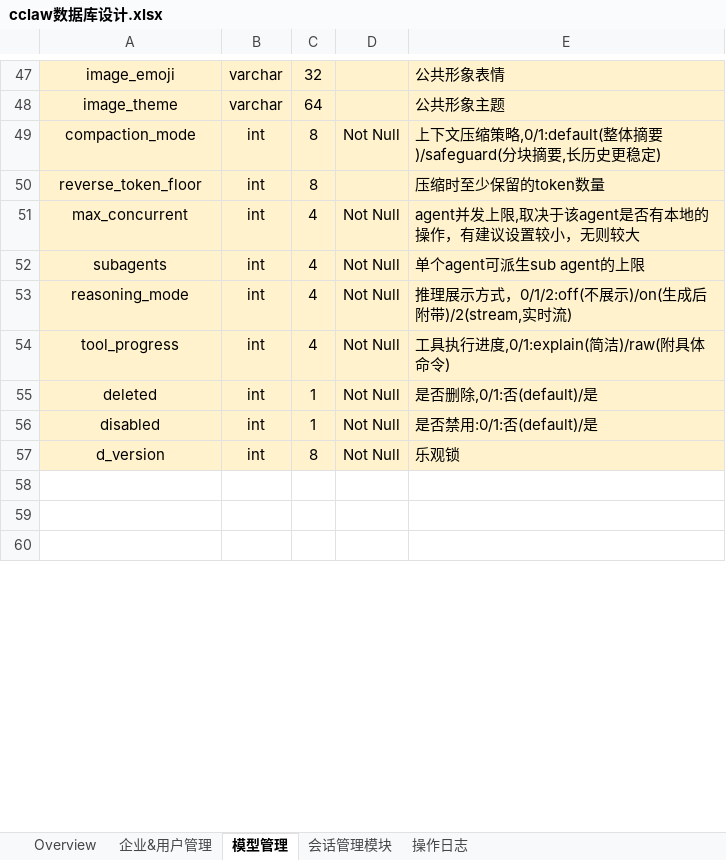
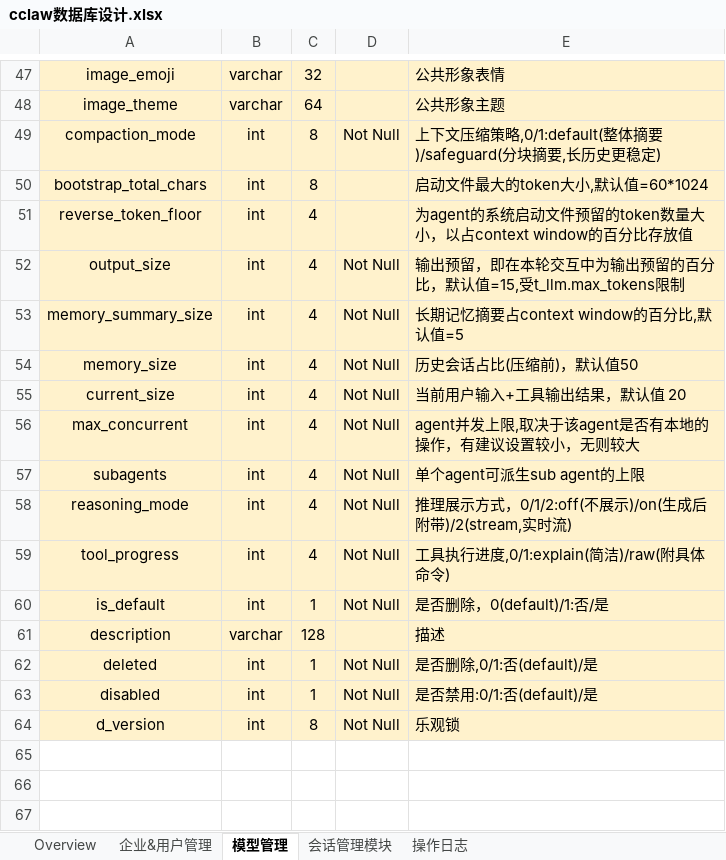
Before and after one commit to frank362181/CClaw, an Excel workbook: document/cclaw数据库设计.xlsx, sheet 模型管理, drawn as a sheet; only a part is shown, gaps mark what is left out; values as stored, in another font and other column widths than the file's, no borders; addresses are those after the commit; the diff names each change by its address in the sheet, - before the commit and + after, or states it on an @@ line.

```diff
--- a/document/cclaw数据库设计.xlsx (sheet 模型管理)
+++ b/document/cclaw数据库设计.xlsx (sheet 模型管理)
+row 50: bootstrap_total_chars | int | 8 |  | 启动文件最大的token大小,默认值=60*1024
-C51: 8
+C51: 4
-E51: 压缩时至少保留的token数量
+E51: 为agent的系统启动文件预留的token数量大小，以占context window的百分比存放值
+row 52: output_size | int | 4 | Not Null | 输出预留，即在本轮交互中为输出预留的百分比，默认值=15,受t_llm.max_tokens限制
+row 53: memory_summary_size | int | 4 | Not Null | 长期记忆摘要占context window的百分比,默认值=5
+row 54: memory_size | int | 4 | Not Null | 历史会话占比(压缩前)，默认值50
+row 55: current_size | int | 4 | Not Null | 当前用户输入+工具输出结果，默认值 20
+row 60: is_default | int | 1 | Not Null | 是否删除，0(default)/1:否/是
+row 61: description | varchar | 128 |  | 描述
```
Also changed, not shown: 40 other files.
